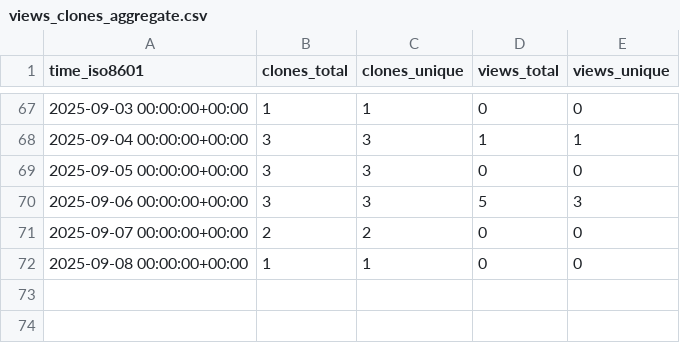
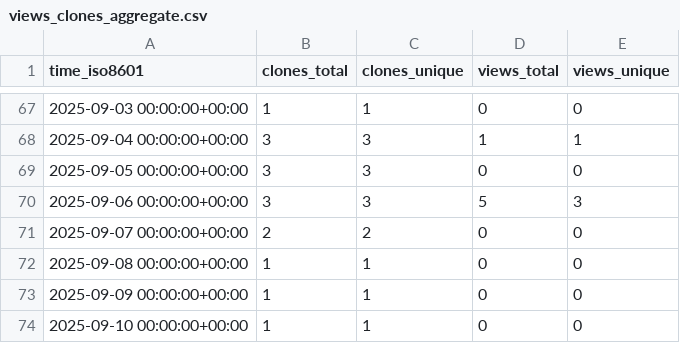
Before and after one commit to Davis-Fan/X-Blossom, a CSV file: Davis-Fan/X-Blossom/ghrs-data/views_clones_aggregate.csv, drawn as a sheet; only a part is shown, gaps mark what is left out.

```diff
--- a/Davis-Fan/X-Blossom/ghrs-data/views_clones_aggregate.csv
+++ b/Davis-Fan/X-Blossom/ghrs-data/views_clones_aggregate.csv
@@ -72 +72,3 @@ time_iso8601,clones_total,clones_unique,views_total,views_unique
 2025-09-08 00:00:00+00:00,1,1,0,0
+2025-09-09 00:00:00+00:00,1,1,0,0
+2025-09-10 00:00:00+00:00,1,1,0,0
```
Also changed, not shown: 1 other file.
